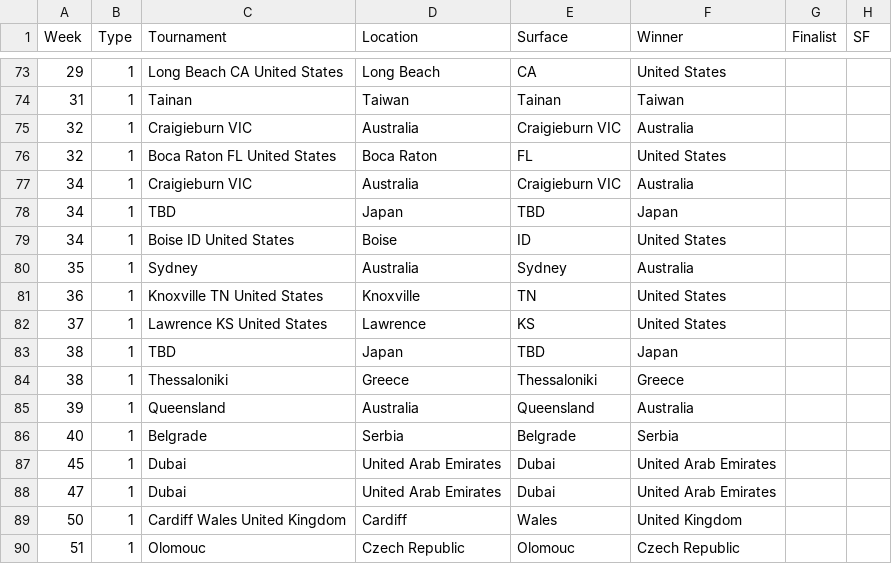
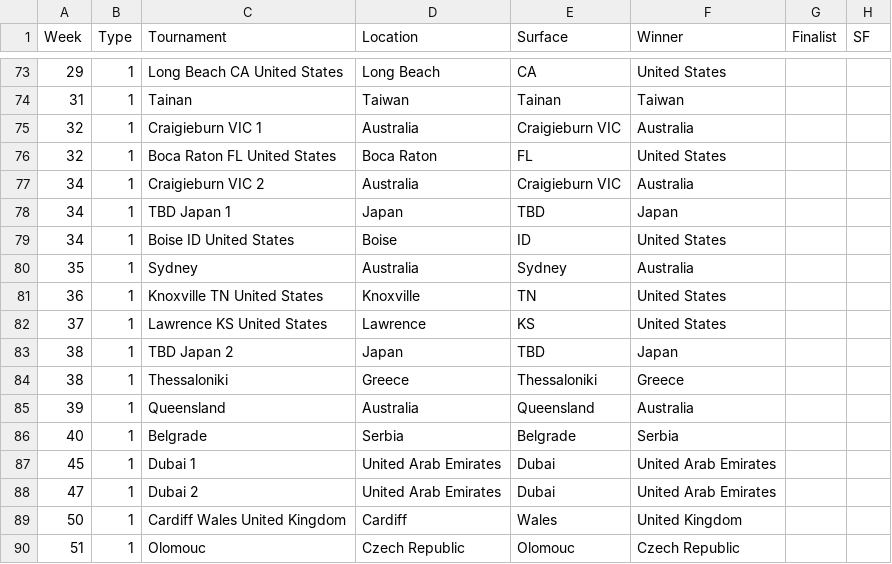
Before and after one commit to jayxiaogit/SportsAnalysis, a CSV file: website/src/backend/prizemoneydata.csv, drawn as a sheet; only a part is shown, gaps mark what is left out; the diff names each change by its address in the sheet, - before the commit and + after, or states it on an @@ line.

```diff
--- a/website/src/backend/prizemoneydata.csv
+++ b/website/src/backend/prizemoneydata.csv
-C75 (Tournament): Craigieburn VIC
+C75 (Tournament): Craigieburn VIC 1
-C77 (Tournament): Craigieburn VIC
+C77 (Tournament): Craigieburn VIC 2
-C78 (Tournament): TBD
+C78 (Tournament): TBD Japan 1
-C83 (Tournament): TBD
+C83 (Tournament): TBD Japan 2
-C87 (Tournament): Dubai
+C87 (Tournament): Dubai 1
-C88 (Tournament): Dubai
+C88 (Tournament): Dubai 2
```
Also changed, not shown: 1 other file.
